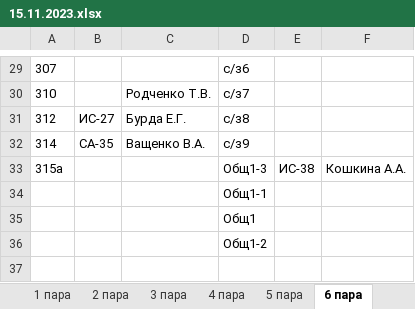
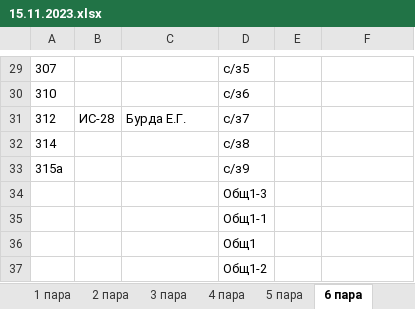
Before and after one commit to divanys/parsing_planchette, an Excel workbook: all_planchette/15.11.2023.xlsx, sheet 6 пара, drawn as a sheet; only a part is shown, gaps mark what is left out; values as stored, in another font and other column widths than the file's, no borders; charts and pictures not drawn; the diff covers the shown part only; the diff names each change by its address in the sheet, - before the commit and + after, or states it on an @@ line.

```diff
--- a/all_planchette/15.11.2023.xlsx (sheet 6 пара)
+++ b/all_planchette/15.11.2023.xlsx (sheet 6 пара)
-D29: с/з6
+D29: с/з5
-C30: Родченко Т.В.
+C30: (empty)
-D30: с/з7
+D30: с/з6
-B31: ИС-27
+B31: ИС-28
-D31: с/з8
+D31: с/з7
-B32: СА-35
+B32: (empty)
-C32: Ващенко В.А.
+C32: (empty)
-D32: с/з9
+D32: с/з8
-D33: Общ1-3
+D33: с/з9
-E33: ИС-38
+E33: (empty)
-F33: Кошкина А.А.
+F33: (empty)
+row 34:  |  |  | Общ1-3
```
Also changed, not shown: 63 edited cells elsewhere in this sheet, sheet 4 пара, sheet 3 пара, sheet 2 пара, sheet 1 пара, sheet 5 пара, sheet 7 пара, all_planchette/16.11.2023.xlsx, 9 other files.
